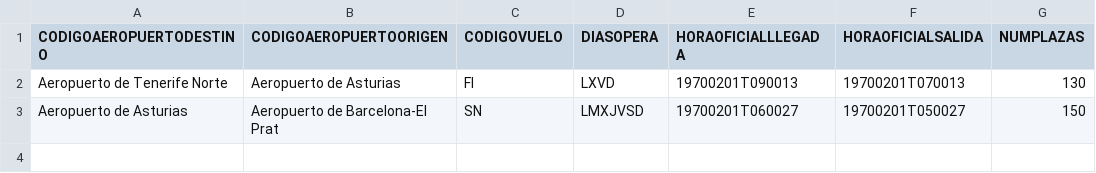
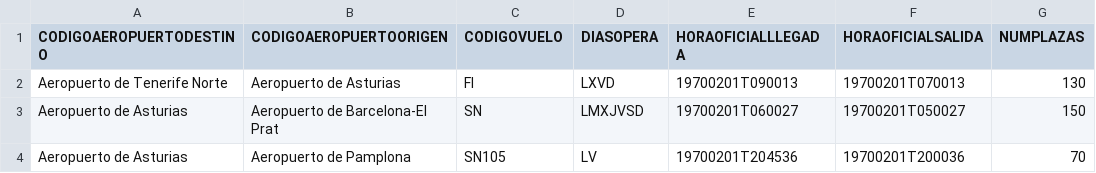
Before and after one commit to diegonrk/Aeropuerto, a CSV file: src/main/resources/vuelosBase.csv, drawn as a sheet; the diff names each change by its address in the sheet, - before the commit and + after, or states it on an @@ line.

Commit message:
Aeropuerto_2340

```diff
--- a/src/main/resources/vuelosBase.csv
+++ b/src/main/resources/vuelosBase.csv
+row 4: Aeropuerto de Asturias | Aeropuerto de Pamplona | SN105 | LV | 19700201T204536 | 19700201T200036 | 70
```
Also changed, not shown: 2 other files.
